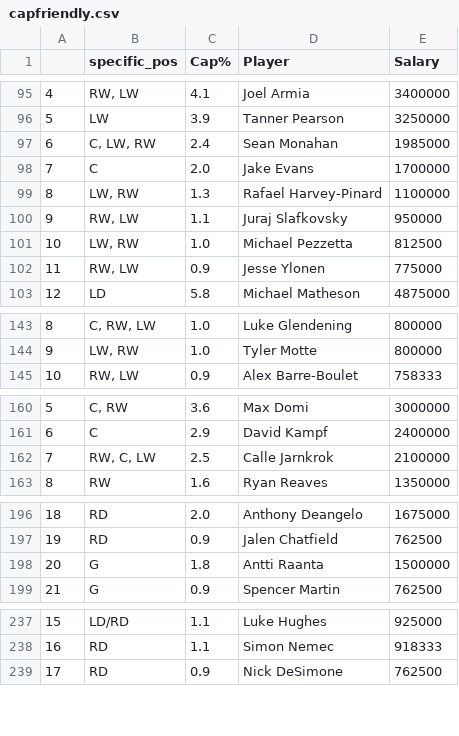
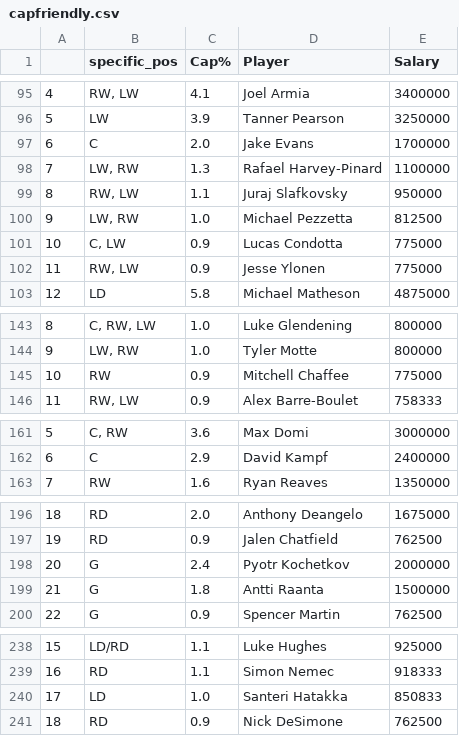
Before and after one commit to twsweeney/nhl_stats, a CSV file: data/temp_scrapes/capfriendly.csv, drawn as a sheet; only a part is shown, gaps mark what is left out; removed rows and columns are numbered as before the commit, all else as after; the diff covers the shown part only; the diff names each change by its address in the sheet, - before the commit and + after, or states it on an @@ line.

```diff
--- a/data/temp_scrapes/capfriendly.csv
+++ b/data/temp_scrapes/capfriendly.csv
@@ row 97 moved to row 518: 8 @@
@@ column A renumbered between rows 97 and 701 @@
+row 101: 10 | C, LW | 0.9 | Lucas Condotta | 775000
+row 145: 10 | RW | 0.9 | Mitchell Chaffee | 775000
-row 162: 7 | RW, C, LW | 2.5 | Calle Jarnkrok | 2100000
+row 198: 20 | G | 2.4 | Pyotr Kochetkov | 2000000
+row 240: 17 | LD | 1.0 | Santeri Hatakka | 850833
```
Also changed, not shown: 15 added rows, 8 removed rows, 1 moved row and 1 edited cell elsewhere in this file, data/temp_scrapes/hr_atlantic_data.csv, data/temp_scrapes/hr_central_data.csv, 9 other files.
